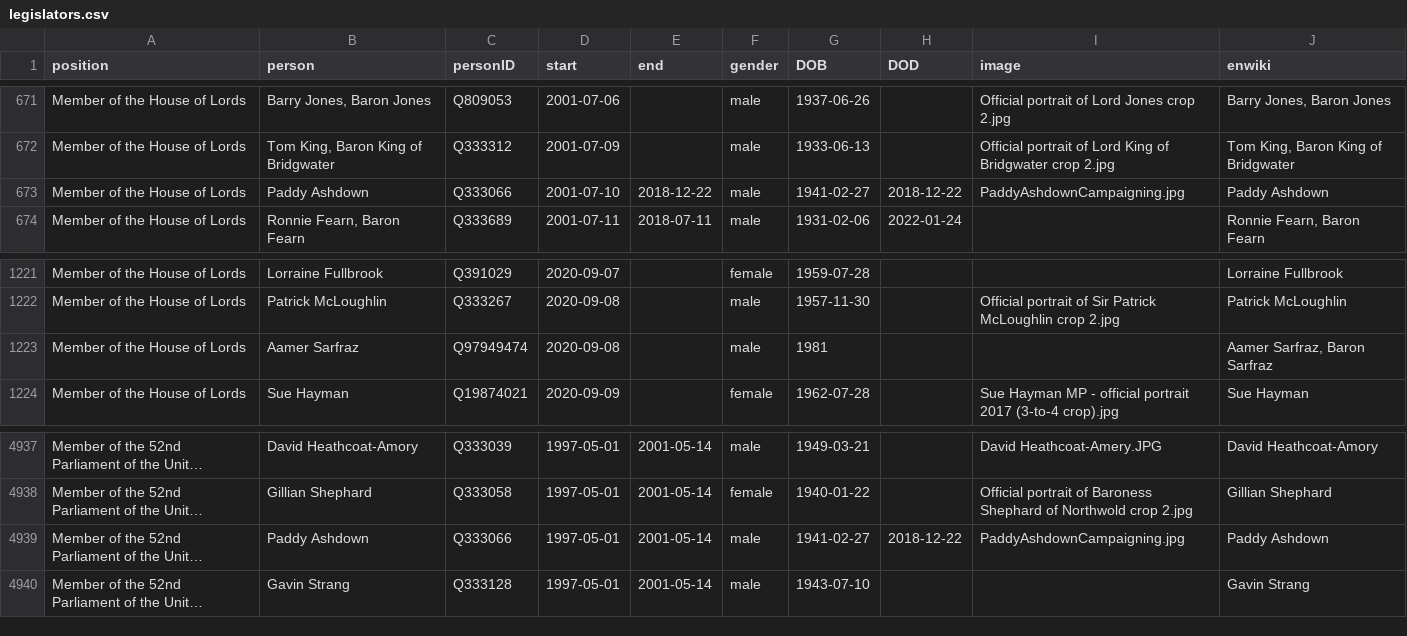
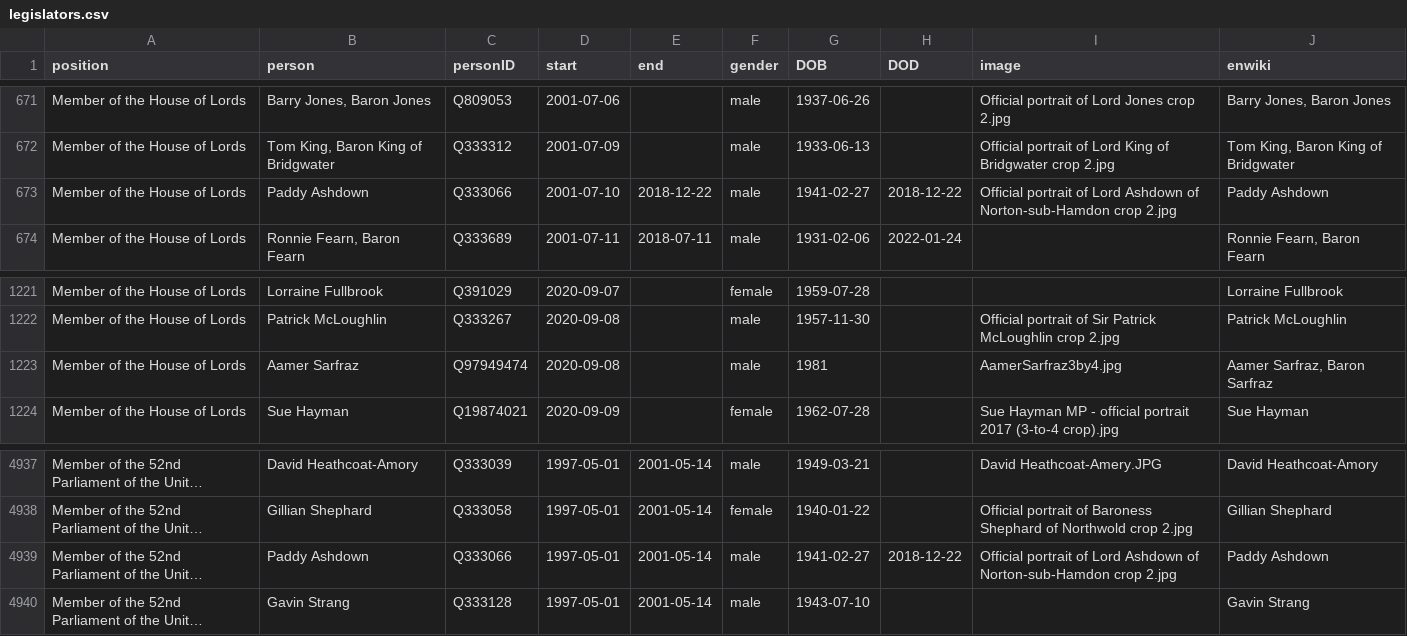
Before and after one commit to every-politician-scrapers/united-kingdom-cabinet, a CSV file: html/legislators.csv, drawn as a sheet; only a part is shown, gaps mark what is left out; long unchanged cells end in …; the diff names each change by its address in the sheet, - before the commit and + after, or states it on an @@ line.

```diff
--- a/html/legislators.csv
+++ b/html/legislators.csv
-I673 (image): PaddyAshdownCampaigning.jpg
+I673 (image): Official portrait of Lord Ashdown of Norton-sub-Hamdon crop 2.jpg
-I1223 (image): (empty)
+I1223 (image): AamerSarfraz3by4.jpg
-I4939 (image): PaddyAshdownCampaigning.jpg
+I4939 (image): Official portrait of Lord Ashdown of Norton-sub-Hamdon crop 2.jpg
```
Also changed, not shown: html/holders21.csv.
